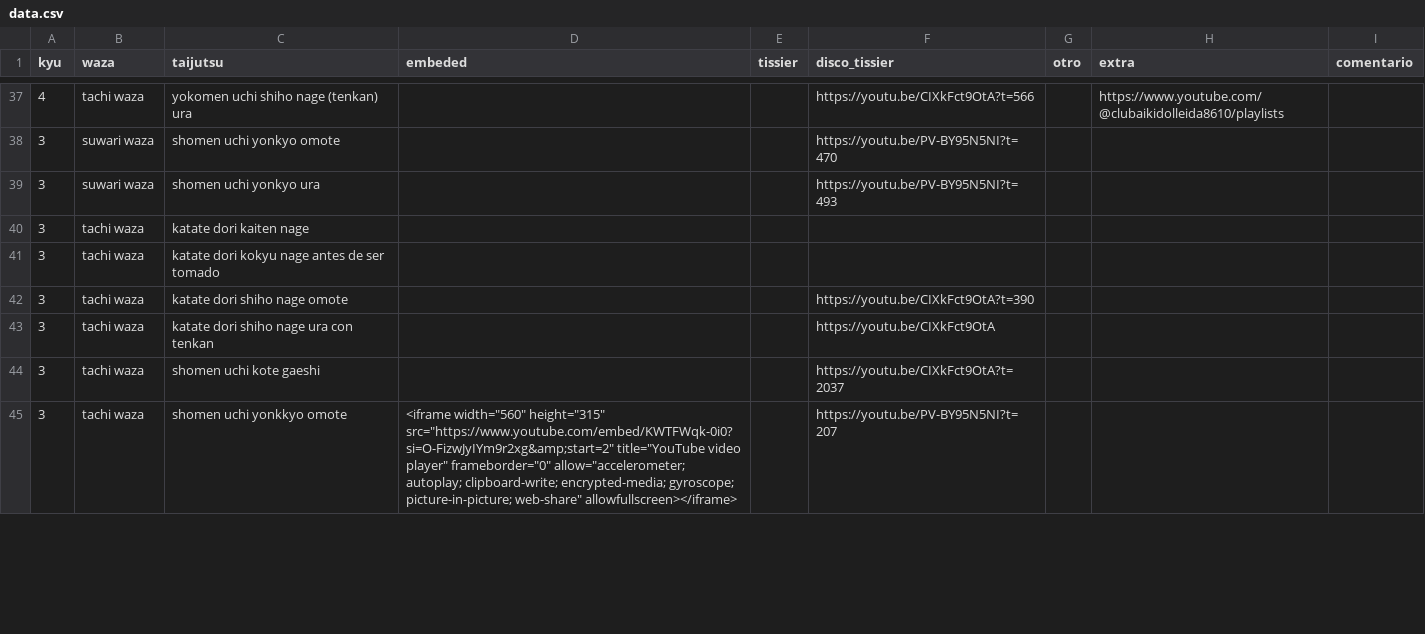
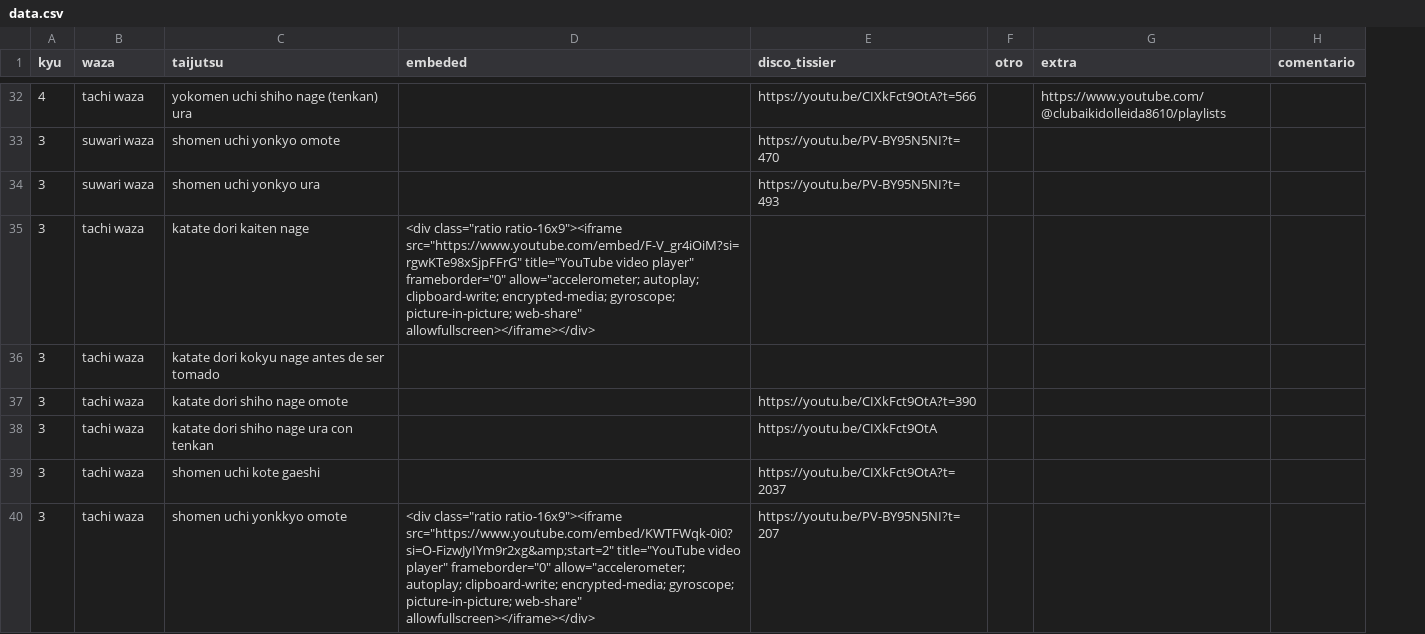
Before and after one commit to profesorfaco/aki, a CSV file: data.csv, drawn as a sheet; only a part is shown, gaps mark what is left out; removed rows and columns are numbered as before the commit, all else as after; the diff covers the shown part only; the diff names each change by its address in the sheet, - before the commit and + after, or states it on an @@ line.

```diff
--- a/data.csv
+++ b/data.csv
-column E (tissier), empty
-D35 (embeded): (empty)
+D35 (embeded): <div class="ratio ratio-16x9"><iframe src="https://www.youtube.com/embed/F-V_gr4iOiM?si=rgwKTe98xSjpFFrG" title="YouTube video player" frameborder="0" allow="accelerometer; autoplay; clipboard-write; encrypted-media; gyroscope; picture-in-picture; web-share" allowfullscreen></iframe></div>
-D40 (embeded): <iframe width="560" height="315" src="https://www.youtube.com/embed/KWTFWqk-0i0?si=O-FizwJyIYm9r2xg&amp;start=2" title="YouTube video player" frameborder="0" allow="accelerometer; autoplay; clipboard-write; encrypted-media; gyroscope; picture-in-picture; web-share" allowfullscreen></iframe>
+D40 (embeded): <div class="ratio ratio-16x9"><iframe src="https://www.youtube.com/embed/KWTFWqk-0i0?si=O-FizwJyIYm9r2xg&amp;start=2" title="YouTube video player" frameborder="0" allow="accelerometer; autoplay; clipboard-write; encrypted-media; gyroscope; picture-in-picture; web-share" allowfullscreen></iframe></div>
```
Also changed, not shown: 5 removed rows and 24 edited cells elsewhere in this file, 16 other files.
